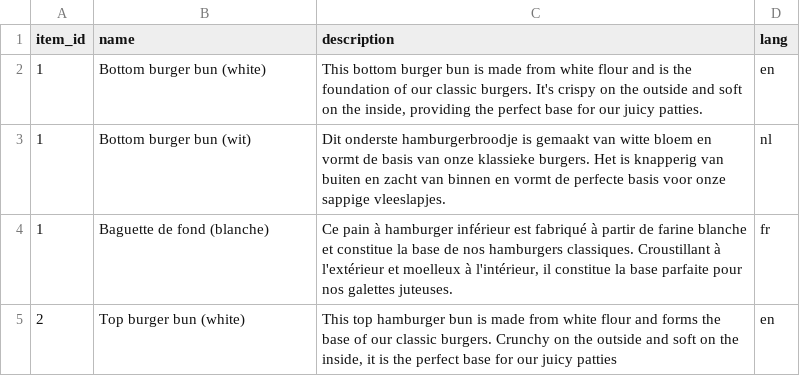
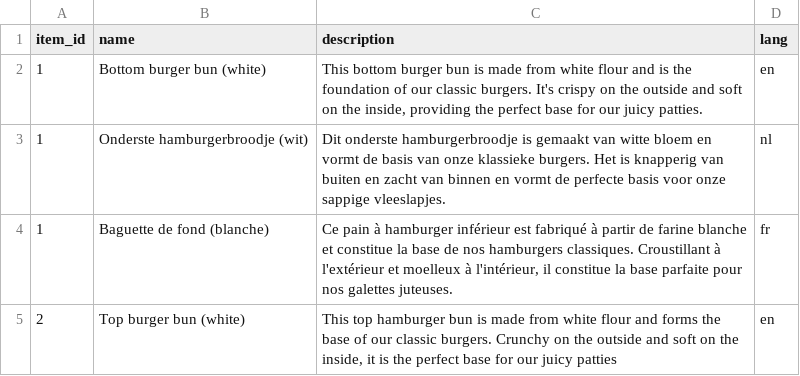
Before and after one commit to Thiibo/boorgir-api, a CSV file: storage/ingredient_languages.csv, drawn as a sheet; only a part is shown.

Commit message:
Properly translate ingredient name in Dutch

```diff
--- a/storage/ingredient_languages.csv
+++ b/storage/ingredient_languages.csv
@@ -2,3 +2,3 @@ item_id;name;description;lang
 1;Bottom burger bun (white);This bottom burger bun is made from white flour and is the foundation of our classic burgers. It's crispy on the outside and soft on the inside, providing the perfect base for our juicy patties.;en
-1;Bottom burger bun (wit);Dit onderste hamburgerbroodje is gemaakt van witte bloem en vormt de basis van onze klassieke burgers. Het is knapperig van buiten en zacht van binnen en vormt de perfecte basis voor onze sappige vleeslapjes.;nl
+1;Onderste hamburgerbroodje (wit);Dit onderste hamburgerbroodje is gemaakt van witte bloem en vormt de basis van onze klassieke burgers. Het is knapperig van buiten en zacht van binnen en vormt de perfecte basis voor onze sappige vleeslapjes.;nl
 1;Baguette de fond (blanche);Ce pain à hamburger inférieur est fabriqué à partir de farine blanche et constitue la base de nos hamburgers classiques. Croustillant à l'extérieur et moelleux à l'intérieur, il constitue la base parfaite pour nos galettes juteuses.;fr
```
